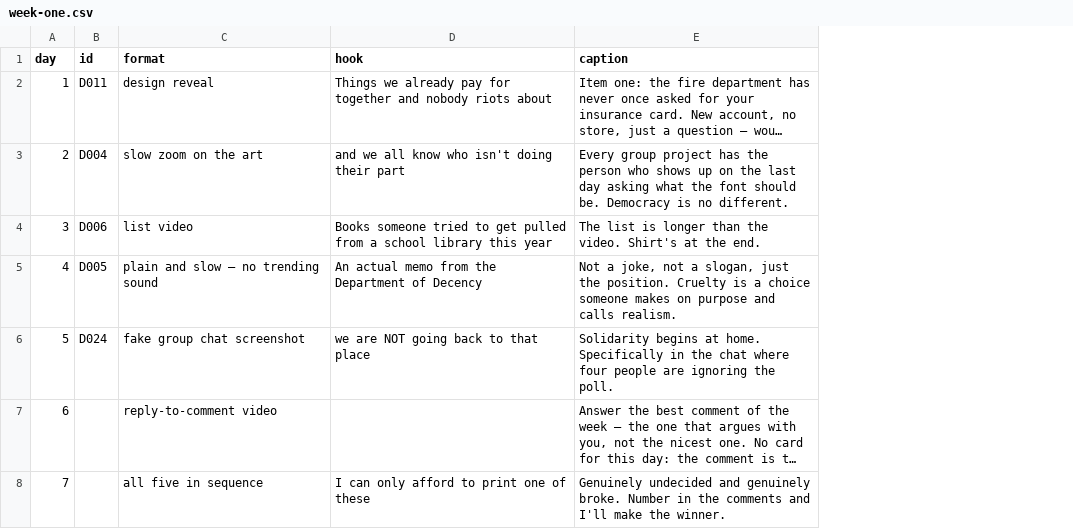
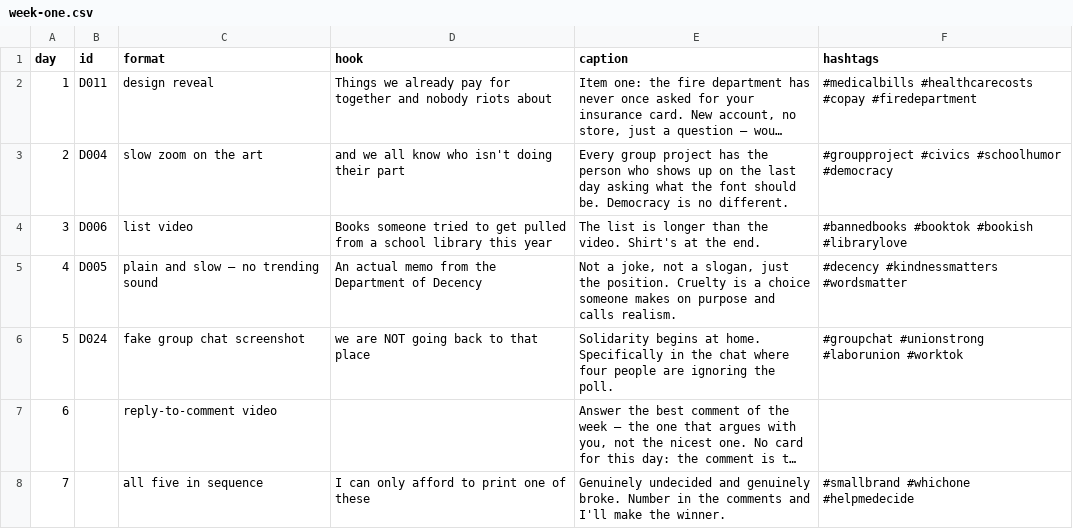
Before and after one commit to sdallore/test1, a CSV file: catalog/week-one.csv, drawn as a sheet; long unchanged cells end in …; the diff names each change by its address in the sheet, - before the commit and + after, or states it on an @@ line.

```diff
--- a/catalog/week-one.csv
+++ b/catalog/week-one.csv
+column F (hashtags), rows 2-8: #medicalbills #healthcarecosts #copay #firedepartment | #groupproject #civics #schoolhumor #democracy | #bannedbooks #booktok #bookish #librarylove | #decency #kindnessmatters #wordsmatter | #groupchat #unionstrong #laborunion #worktok |  | #smallbrand #whichone #helpmedecide
```
Also changed, not shown: 3 other files.
